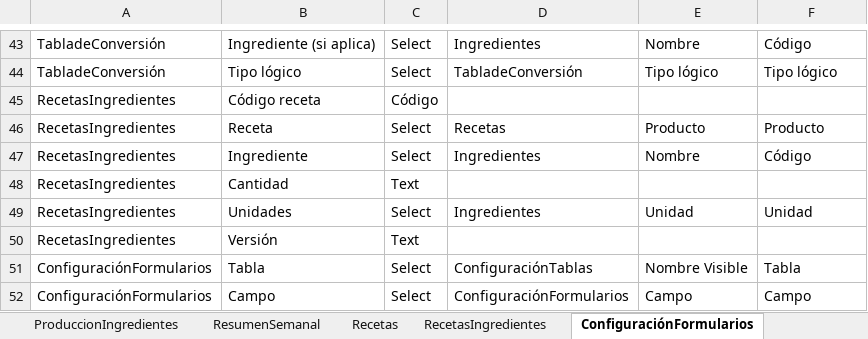
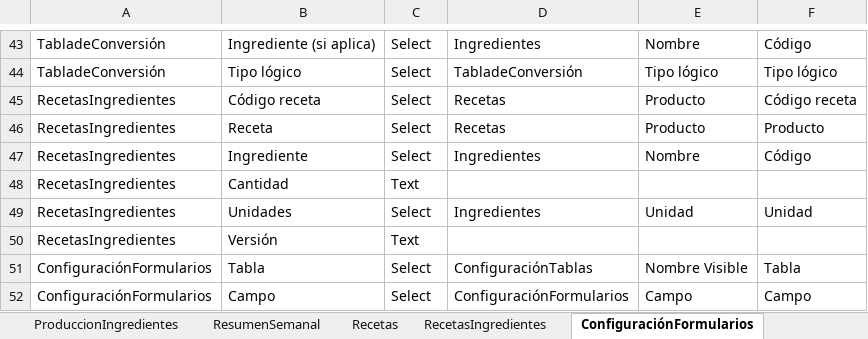
Before and after one commit to EmanuelMiltonGonzalesQuiroz/GUIpanaderia, an Excel workbook: ProyectosPanaderia/Datos/Hoja de datos.xlsx, sheet ConfiguraciónFormularios, drawn as a sheet; only a part is shown, gaps mark what is left out; values as stored, in another font and other column widths than the file's, no borders; table styles not drawn; the diff names each change by its address in the sheet, - before the commit and + after, or states it on an @@ line.

```diff
--- a/ProyectosPanaderia/Datos/Hoja de datos.xlsx (sheet ConfiguraciónFormularios)
+++ b/ProyectosPanaderia/Datos/Hoja de datos.xlsx (sheet ConfiguraciónFormularios)
-C45: Código
+C45: Select
-D45: (empty)
+D45: Recetas
-E45: (empty)
+E45: Producto
-F45: (empty)
+F45: Código receta
```
Also changed, not shown: sheet RecetasIngredientes, sheet ProduccionIngredientes, sheet Produccion, sheet ConfiguraciónTablas, ProyectosPanaderia/Datos/base/Hoja de datos.xlsx, 53 other files.
